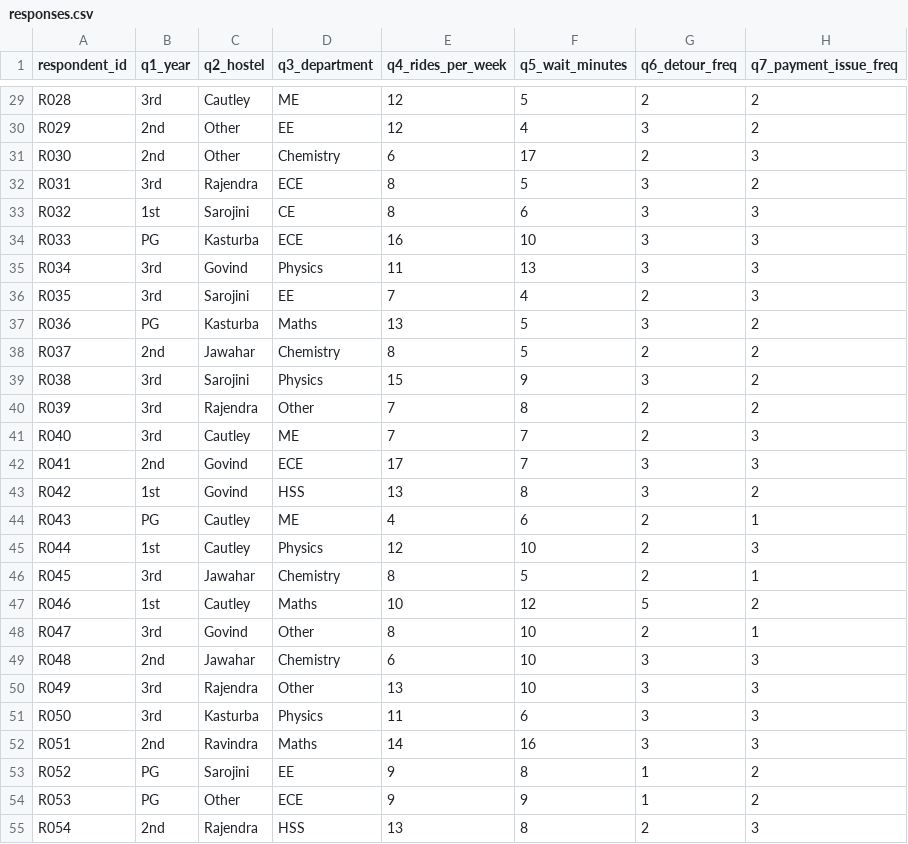
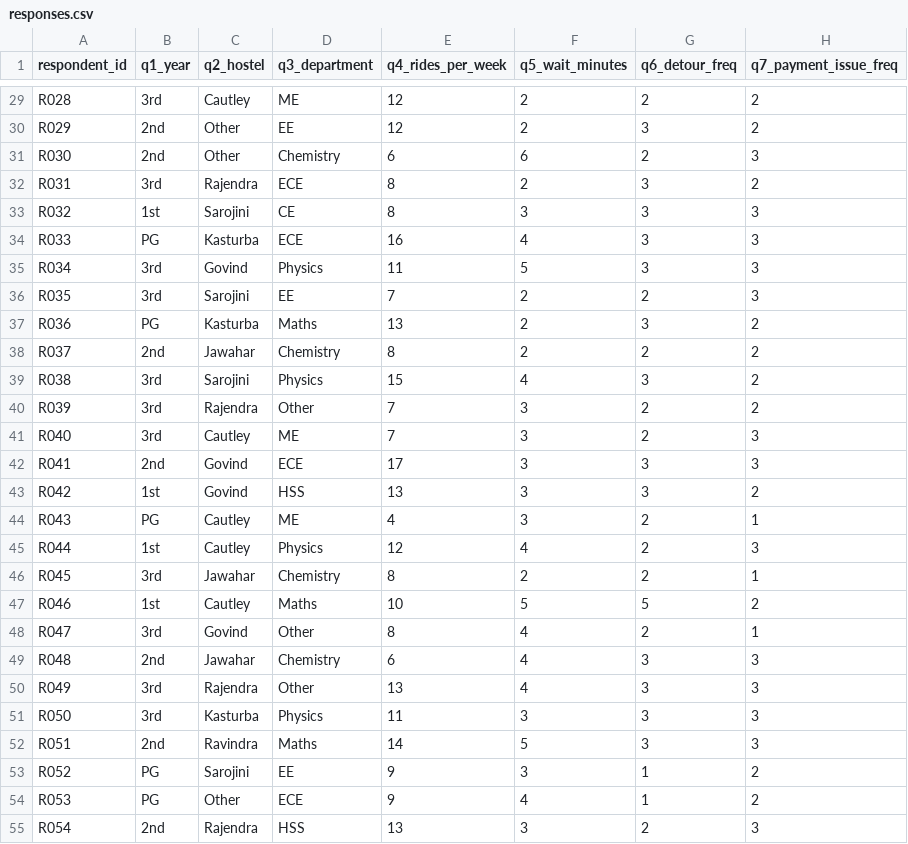
Before and after one commit to PrathamSingla15/QM_project, a CSV file: survey/responses.csv, drawn as a sheet; only a part is shown, gaps mark what is left out; the diff covers the shown part only; the diff names each change by its address in the sheet, - before the commit and + after, or states it on an @@ line.

```diff
--- a/survey/responses.csv
+++ b/survey/responses.csv
-F29 (q5_wait_minutes): 5
+F29 (q5_wait_minutes): 2
-F30 (q5_wait_minutes): 4
+F30 (q5_wait_minutes): 2
-F31 (q5_wait_minutes): 17
+F31 (q5_wait_minutes): 6
-F32 (q5_wait_minutes): 5
+F32 (q5_wait_minutes): 2
-F33 (q5_wait_minutes): 6
+F33 (q5_wait_minutes): 3
-F34 (q5_wait_minutes): 10
+F34 (q5_wait_minutes): 4
-F35 (q5_wait_minutes): 13
+F35 (q5_wait_minutes): 5
-F36 (q5_wait_minutes): 4
+F36 (q5_wait_minutes): 2
-F37:F38 (q5_wait_minutes): 5
+F37:F38 (q5_wait_minutes): 2
-F39 (q5_wait_minutes): 9
+F39 (q5_wait_minutes): 4
-F40 (q5_wait_minutes): 8
+F40 (q5_wait_minutes): 3
-F41:F42 (q5_wait_minutes): 7
+F41:F42 (q5_wait_minutes): 3
-F43 (q5_wait_minutes): 8
+F43 (q5_wait_minutes): 3
-F44 (q5_wait_minutes): 6
+F44 (q5_wait_minutes): 3
-F45 (q5_wait_minutes): 10
+F45 (q5_wait_minutes): 4
-F46 (q5_wait_minutes): 5
+F46 (q5_wait_minutes): 2
-F47 (q5_wait_minutes): 12
+F47 (q5_wait_minutes): 5
-F48:F50 (q5_wait_minutes): 10
+F48:F50 (q5_wait_minutes): 4
-F51 (q5_wait_minutes): 6
+F51 (q5_wait_minutes): 3
-F52 (q5_wait_minutes): 16
+F52 (q5_wait_minutes): 5
-F53 (q5_wait_minutes): 8
+F53 (q5_wait_minutes): 3
-F54 (q5_wait_minutes): 9
+F54 (q5_wait_minutes): 4
-F55 (q5_wait_minutes): 8
+F55 (q5_wait_minutes): 3
```
Also changed, not shown: 123 edited cells elsewhere in this file, 9 other files.
